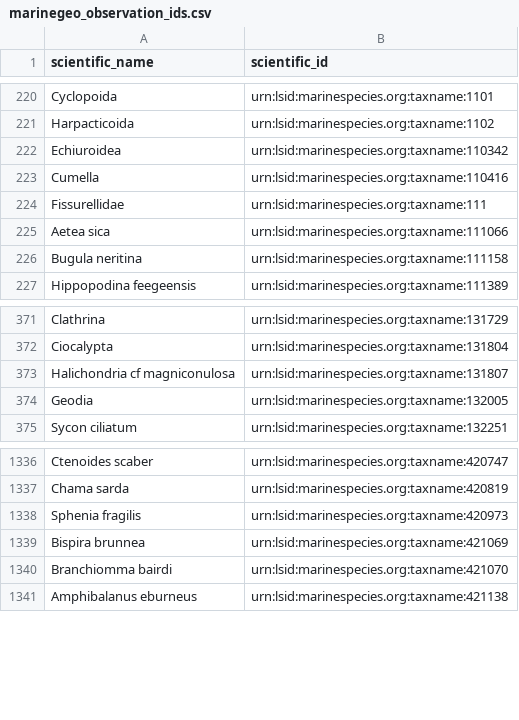
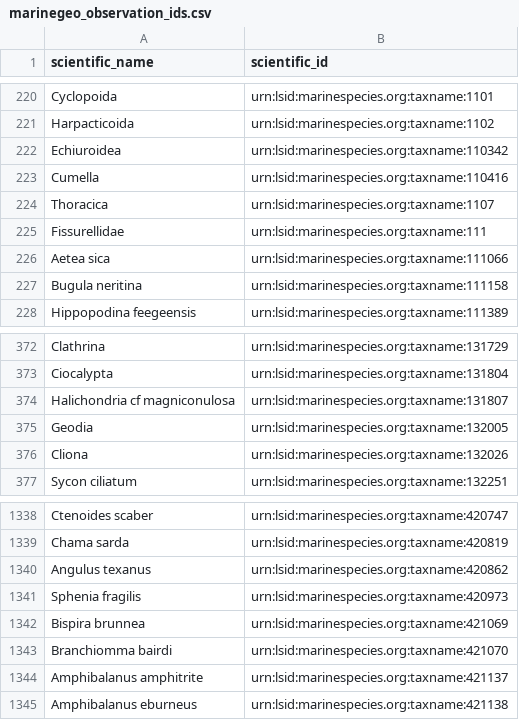
Before and after one commit to Smithsonian/marinegeo-metadata, a CSV file: taxonomy-and-functional-groups/observation-lookup/marinegeo_observation_ids.csv, drawn as a sheet; only a part is shown, gaps mark what is left out; the diff names each change by its address in the sheet, - before the commit and + after, or states it on an @@ line.

Commit message:
add new oyster IDs to observation table

```diff
--- a/taxonomy-and-functional-groups/observation-lookup/marinegeo_observation_ids.csv
+++ b/taxonomy-and-functional-groups/observation-lookup/marinegeo_observation_ids.csv
+row 224: Thoracica | urn:lsid:marinespecies.org:taxname:1107
+row 376: Cliona | urn:lsid:marinespecies.org:taxname:132026
+row 1340: Angulus texanus | urn:lsid:marinespecies.org:taxname:420862
+row 1344: Amphibalanus amphitrite | urn:lsid:marinespecies.org:taxname:421137
```
Also changed, not shown: 2 other files.
